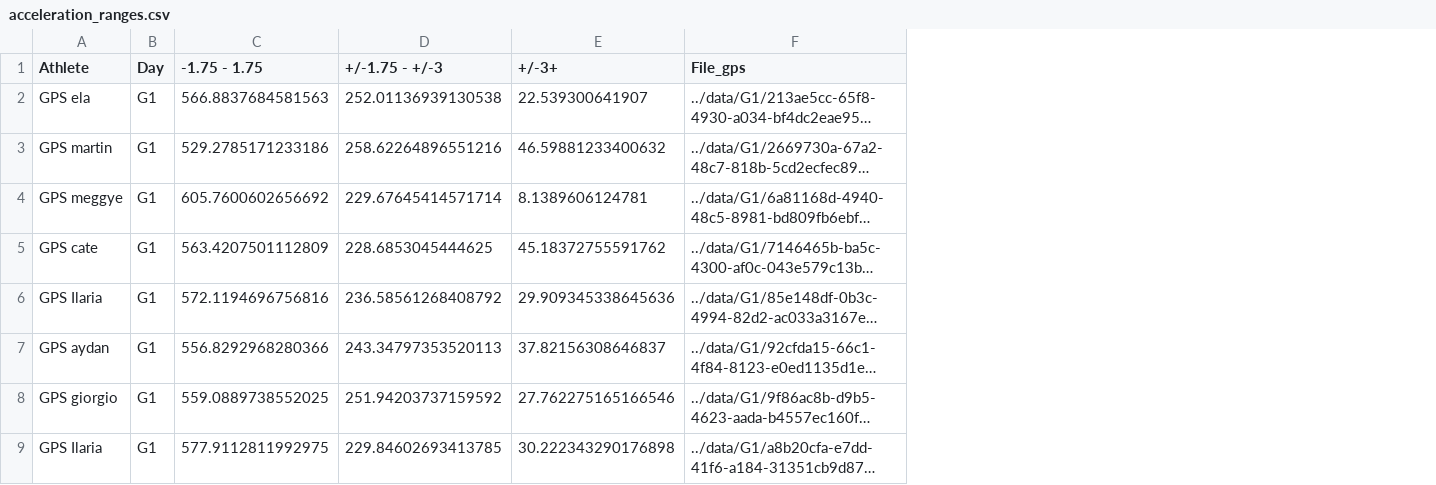
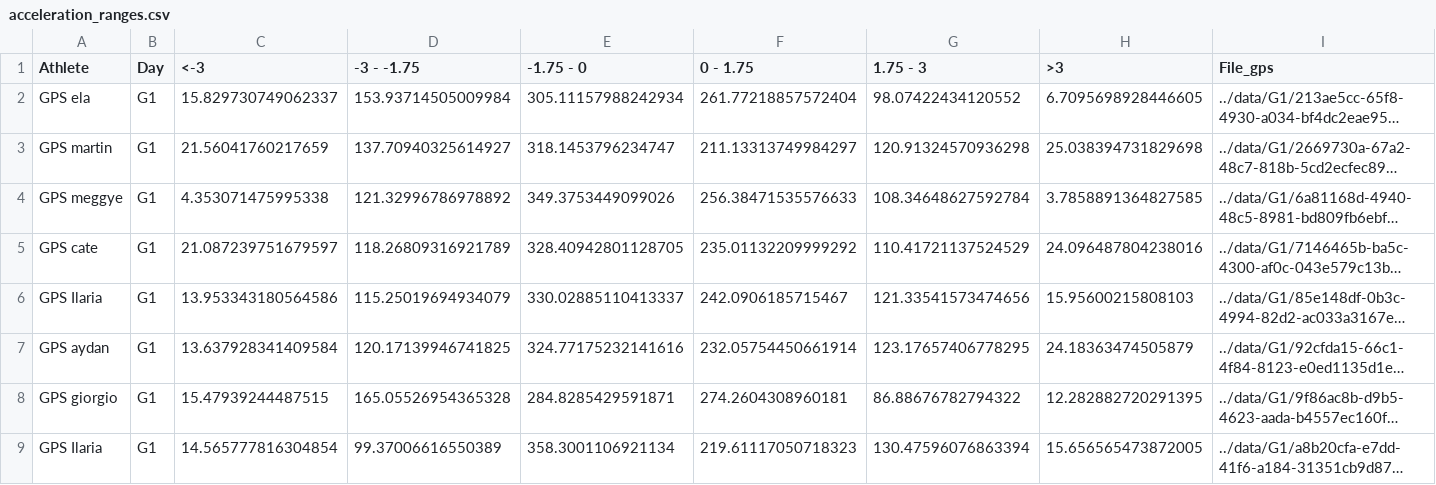
Before and after one commit to KalcMatej99/SkiAnalysisBasezzi, a CSV file: data/filtered/acceleration_ranges.csv, drawn as a sheet; only a part is shown; long unchanged cells end in …; removed rows and columns are numbered as before the commit, all else as after; the diff names each change by its address in the sheet, - before the commit and + after, or states it on an @@ line.

Commit message:
Fixed acceleration pos and neg #4

```diff
--- a/data/filtered/acceleration_ranges.csv
+++ b/data/filtered/acceleration_ranges.csv
-column C (-1.75 - 1.75), rows 2-9: 566.8837684581563 | 529.2785171233186 | 605.7600602656692 | 563.4207501112809 | 572.1194696756816 | 556.8292968280366 | 559.0889738552025 | 577.9112811992975
-column D (+/-1.75 - +/-3), rows 2-9: 252.01136939130538 | 258.62264896551216 | 229.67645414571714 | 228.6853045444625 | 236.58561268408792 | 243.34797353520113 | 251.94203737159592 | 229.84602693413785
-column E (+/-3+), rows 2-9: 22.539300641907 | 46.59881233400632 | 8.1389606124781 | 45.18372755591762 | 29.909345338645636 | 37.82156308646837 | 27.762275165166546 | 30.222343290176898
+column C (<-3), rows 2-9: 15.829730749062337 | 21.56041760217659 | 4.353071475995338 | 21.087239751679597 | 13.953343180564586 | 13.637928341409584 | 15.47939244487515 | 14.565777816304854
+column D (-3 - -1.75), rows 2-9: 153.93714505009984 | 137.70940325614927 | 121.32996786978892 | 118.26809316921789 | 115.25019694934079 | 120.17139946741825 | 165.05526954365328 | 99.37006616550389
+column E (-1.75 - 0), rows 2-9: 305.11157988242934 | 318.1453796234747 | 349.3753449099026 | 328.40942801128705 | 330.02885110413337 | 324.77175232141616 | 284.8285429591871 | 358.3001106921134
+column F (0 - 1.75), rows 2-9: 261.77218857572404 | 211.13313749984297 | 256.38471535576633 | 235.01132209999292 | 242.0906185715467 | 232.05754450661914 | 274.2604308960181 | 219.61117050718323
+column G (1.75 - 3), rows 2-9: 98.07422434120552 | 120.91324570936298 | 108.34648627592784 | 110.41721137524529 | 121.33541573474656 | 123.17657406778295 | 86.88676782794322 | 130.47596076863394
+column H (>3), rows 2-9: 6.7095698928446605 | 25.038394731829698 | 3.7858891364827585 | 24.096487804238016 | 15.95600215808103 | 24.18363474505879 | 12.282882720291395 | 15.656565473872005
```
Also changed, not shown: 28 other files.
